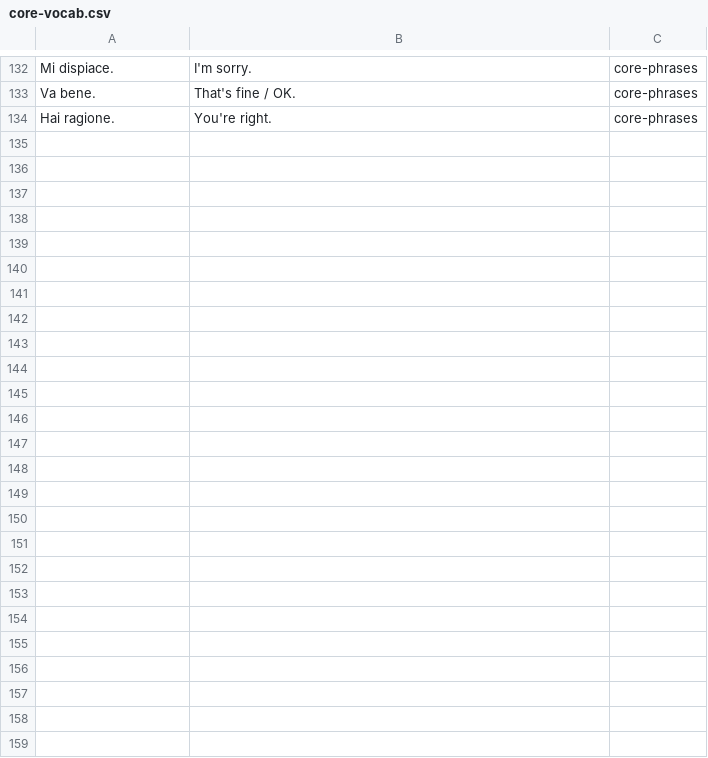
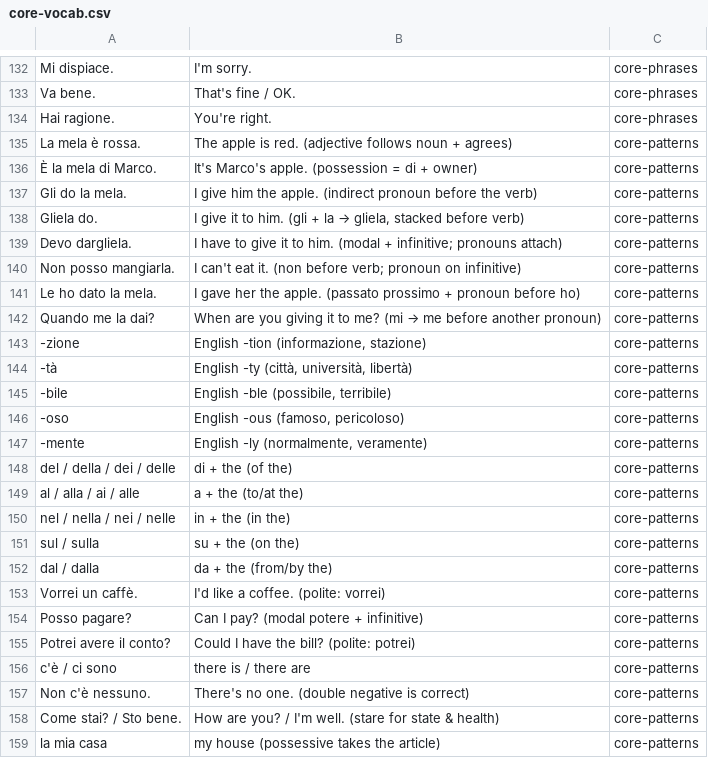
Before and after one commit to bearski/learn-italian, a CSV file: lessons/anki/core-vocab.csv, drawn as a sheet; only a part is shown, gaps mark what is left out.

```diff
--- a/lessons/anki/core-vocab.csv
+++ b/lessons/anki/core-vocab.csv
@@ -134 +134,26 @@
 "Hai ragione.","You're right.",core-phrases
+"La mela è rossa.","The apple is red. (adjective follows noun + agrees)",core-patterns
+"È la mela di Marco.","It's Marco's apple. (possession = di + owner)",core-patterns
+"Gli do la mela.","I give him the apple. (indirect pronoun before the verb)",core-patterns
+"Gliela do.","I give it to him. (gli + la → gliela, stacked before verb)",core-patterns
+"Devo dargliela.","I have to give it to him. (modal + infinitive; pronouns attach)",core-patterns
+"Non posso mangiarla.","I can't eat it. (non before verb; pronoun on infinitive)",core-patterns
+"Le ho dato la mela.","I gave her the apple. (passato prossimo + pronoun before ho)",core-patterns
+"Quando me la dai?","When are you giving it to me? (mi → me before another pronoun)",core-patterns
+"-zione","English -tion (informazione, stazione)",core-patterns
+"-tà","English -ty (città, università, libertà)",core-patterns
+"-bile","English -ble (possibile, terribile)",core-patterns
+"-oso","English -ous (famoso, pericoloso)",core-patterns
+"-mente","English -ly (normalmente, veramente)",core-patterns
+"del / della / dei / delle","di + the (of the)",core-patterns
+"al / alla / ai / alle","a + the (to/at the)",core-patterns
+"nel / nella / nei / nelle","in + the (in the)",core-patterns
+"sul / sulla","su + the (on the)",core-patterns
+"dal / dalla","da + the (from/by the)",core-patterns
+"Vorrei un caffè.","I'd like a coffee. (polite: vorrei)",core-patterns
+"Posso pagare?","Can I pay? (modal potere + infinitive)",core-patterns
+"Potrei avere il conto?","Could I have the bill? (polite: potrei)",core-patterns
+"c'è / ci sono","there is / there are",core-patterns
+"Non c'è nessuno.","There's no one. (double negative is correct)",core-patterns
+"Come stai? / Sto bene.","How are you? / I'm well. (stare for state & health)",core-patterns
+"la mia casa","my house (possessive takes the article)",core-patterns
```
Also changed, not shown: 2 other files.
